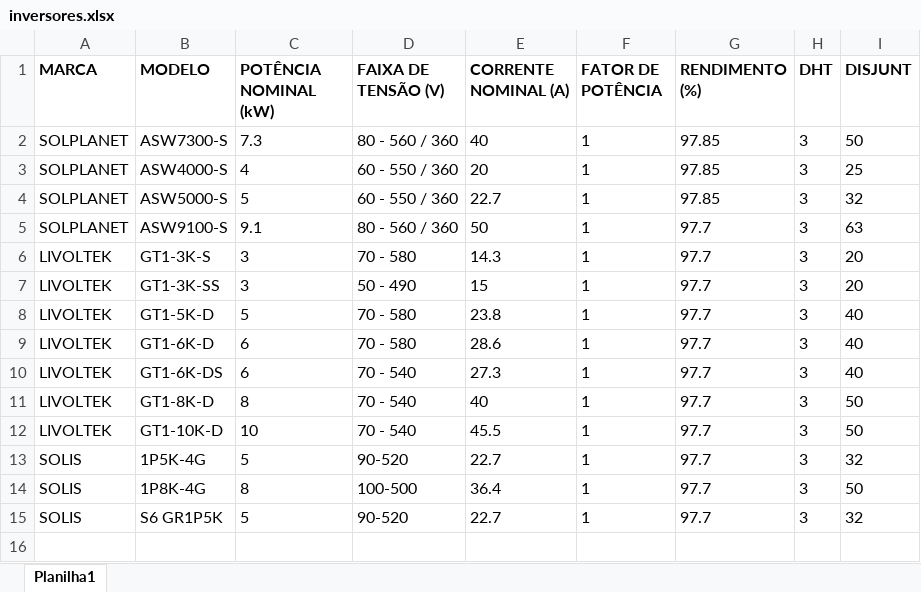
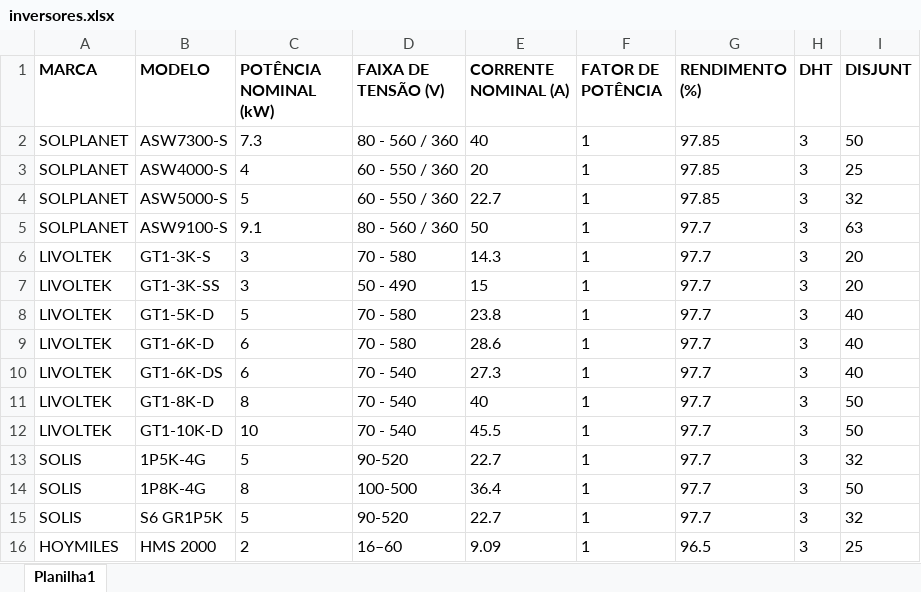
Before and after one commit to LucasEloi13/automatizador_planilhas, an Excel workbook: planilhas/inversores.xlsx, sheet Planilha1, drawn as a sheet; values as stored, in another font and other column widths than the file's, no borders; the diff names each change by its address in the sheet, - before the commit and + after, or states it on an @@ line.

```diff
--- a/planilhas/inversores.xlsx (sheet Planilha1)
+++ b/planilhas/inversores.xlsx (sheet Planilha1)
+row 16: HOYMILES | HMS 2000 | 2 | 16–60 | 9.09 | 1 | 96.5 | 3 | 25
```
Also changed, not shown: planilhas/TABELA_CLIENTES_AUX.xlsx, 11 other files.
